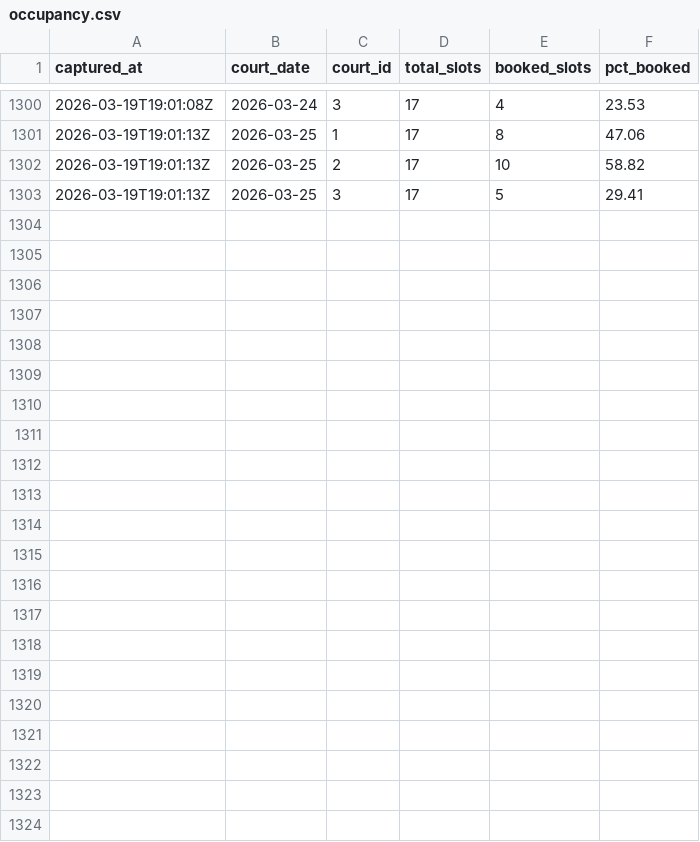
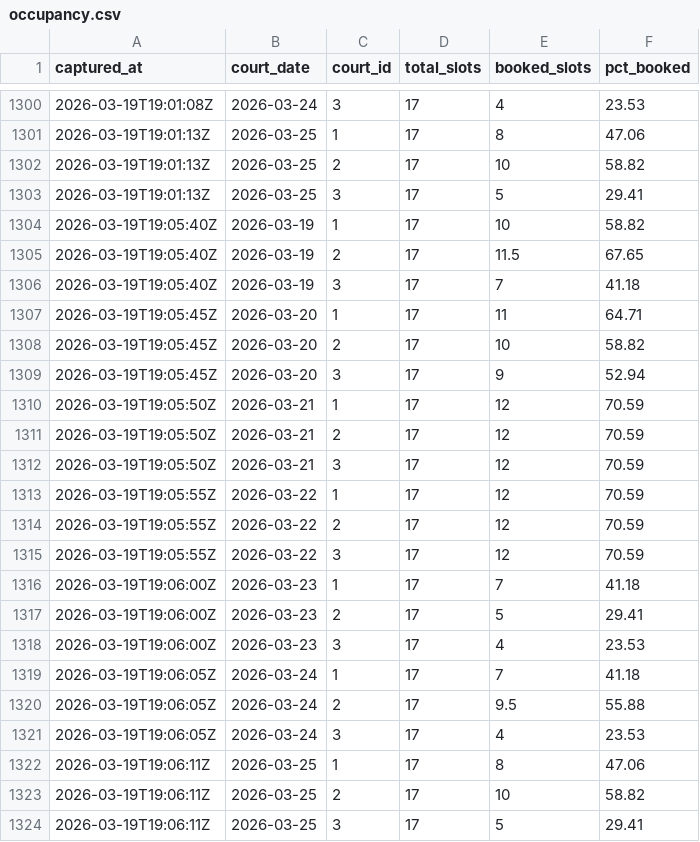
Before and after one commit to TuringKapital/Padel, a CSV file: data/occupancy.csv, drawn as a sheet; only a part is shown, gaps mark what is left out; the diff names each change by its address in the sheet, - before the commit and + after, or states it on an @@ line.

```diff
--- a/data/occupancy.csv
+++ b/data/occupancy.csv
+row 1304: 2026-03-19T19:05:40Z | 2026-03-19 | 1 | 17 | 10 | 58.82
+row 1305: 2026-03-19T19:05:40Z | 2026-03-19 | 2 | 17 | 11.5 | 67.65
+row 1306: 2026-03-19T19:05:40Z | 2026-03-19 | 3 | 17 | 7 | 41.18
+row 1307: 2026-03-19T19:05:45Z | 2026-03-20 | 1 | 17 | 11 | 64.71
+row 1308: 2026-03-19T19:05:45Z | 2026-03-20 | 2 | 17 | 10 | 58.82
+row 1309: 2026-03-19T19:05:45Z | 2026-03-20 | 3 | 17 | 9 | 52.94
+row 1310: 2026-03-19T19:05:50Z | 2026-03-21 | 1 | 17 | 12 | 70.59
+row 1311: 2026-03-19T19:05:50Z | 2026-03-21 | 2 | 17 | 12 | 70.59
+row 1312: 2026-03-19T19:05:50Z | 2026-03-21 | 3 | 17 | 12 | 70.59
+row 1313: 2026-03-19T19:05:55Z | 2026-03-22 | 1 | 17 | 12 | 70.59
+row 1314: 2026-03-19T19:05:55Z | 2026-03-22 | 2 | 17 | 12 | 70.59
+row 1315: 2026-03-19T19:05:55Z | 2026-03-22 | 3 | 17 | 12 | 70.59
+row 1316: 2026-03-19T19:06:00Z | 2026-03-23 | 1 | 17 | 7 | 41.18
+row 1317: 2026-03-19T19:06:00Z | 2026-03-23 | 2 | 17 | 5 | 29.41
+row 1318: 2026-03-19T19:06:00Z | 2026-03-23 | 3 | 17 | 4 | 23.53
+row 1319: 2026-03-19T19:06:05Z | 2026-03-24 | 1 | 17 | 7 | 41.18
+row 1320: 2026-03-19T19:06:05Z | 2026-03-24 | 2 | 17 | 9.5 | 55.88
+row 1321: 2026-03-19T19:06:05Z | 2026-03-24 | 3 | 17 | 4 | 23.53
+row 1322: 2026-03-19T19:06:11Z | 2026-03-25 | 1 | 17 | 8 | 47.06
+row 1323: 2026-03-19T19:06:11Z | 2026-03-25 | 2 | 17 | 10 | 58.82
+row 1324: 2026-03-19T19:06:11Z | 2026-03-25 | 3 | 17 | 5 | 29.41
```
